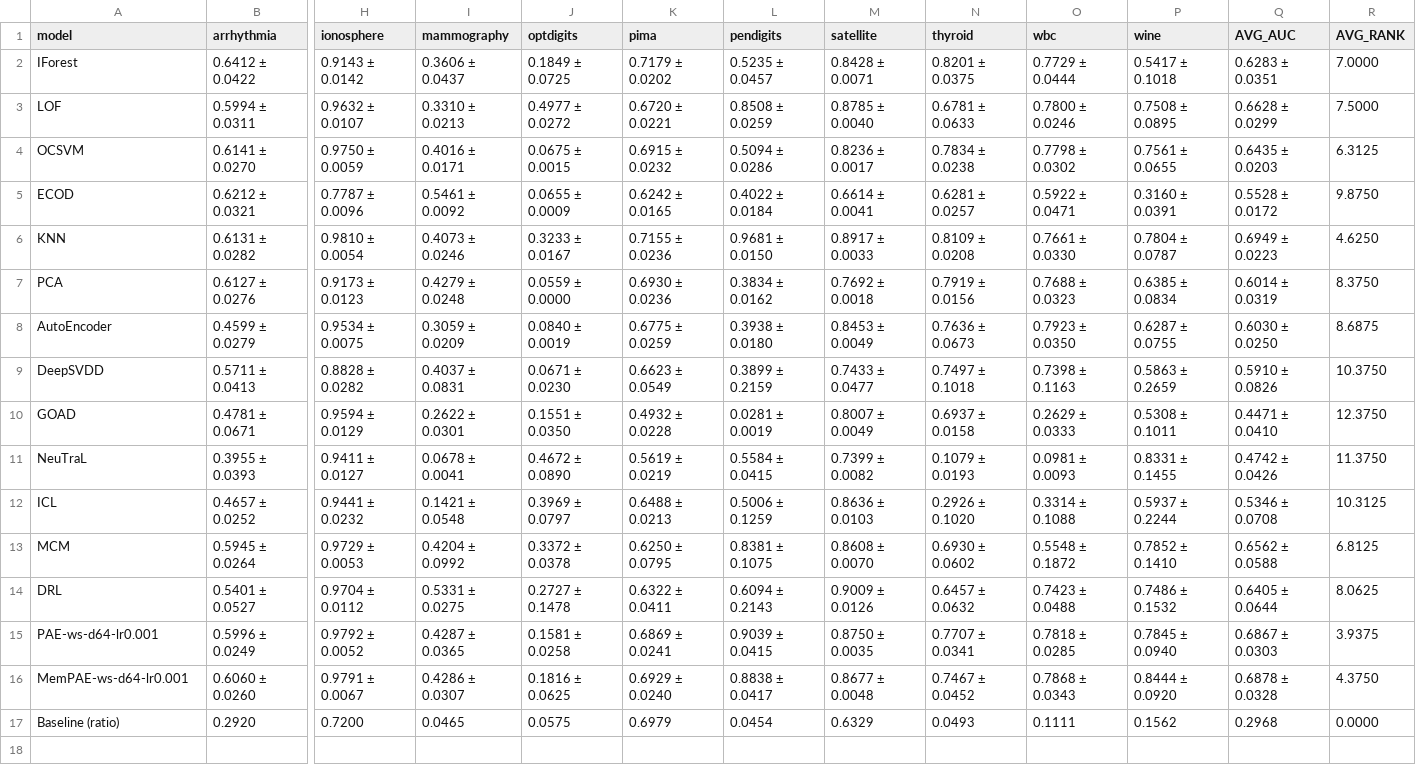
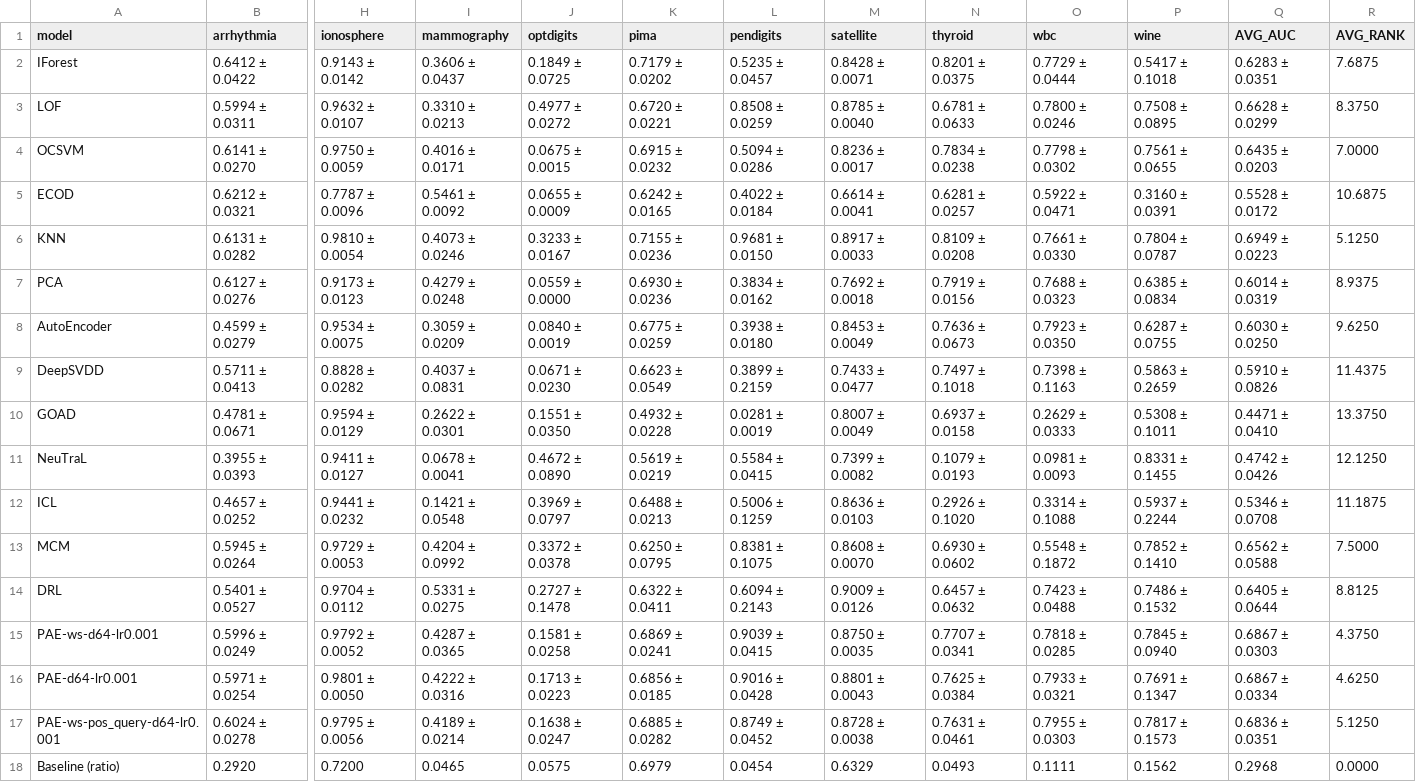
Before and after one commit to Cheol-Will/perceiver-ad, a CSV file: metrics/ratio_1.0_AUCPR.csv, drawn as a sheet; only a part is shown, gaps mark what is left out; removed rows and columns are numbered as before the commit, all else as after; rows hold the shown columns only; the diff names each change by its address in the sheet, - before the commit and + after, or states it on an @@ line.

```diff
--- a/metrics/ratio_1.0_AUCPR.csv
+++ b/metrics/ratio_1.0_AUCPR.csv
-R2 (AVG_RANK): 7.0000
+R2 (AVG_RANK): 7.6875
-R3 (AVG_RANK): 7.5000
+R3 (AVG_RANK): 8.3750
-R4 (AVG_RANK): 6.3125
+R4 (AVG_RANK): 7.0000
-R5 (AVG_RANK): 9.8750
+R5 (AVG_RANK): 10.6875
-R6 (AVG_RANK): 4.6250
+R6 (AVG_RANK): 5.1250
-R7 (AVG_RANK): 8.3750
+R7 (AVG_RANK): 8.9375
-R8 (AVG_RANK): 8.6875
+R8 (AVG_RANK): 9.6250
-R9 (AVG_RANK): 10.3750
+R9 (AVG_RANK): 11.4375
-R10 (AVG_RANK): 12.3750
+R10 (AVG_RANK): 13.3750
-R11 (AVG_RANK): 11.3750
+R11 (AVG_RANK): 12.1250
-R12 (AVG_RANK): 10.3125
+R12 (AVG_RANK): 11.1875
-R13 (AVG_RANK): 6.8125
+R13 (AVG_RANK): 7.5000
-R14 (AVG_RANK): 8.0625
+R14 (AVG_RANK): 8.8125
-R15 (AVG_RANK): 3.9375
+R15 (AVG_RANK): 4.3750
-row 16: MemPAE-ws-d64-lr0.001 | 0.6060 ± 0.0260 | 0.9791 ± 0.0067 | 0.4286 ± 0.0307 | 0.1816 ± 0.0625 | 0.6929 ± 0.0240 | 0.8838 ± 0.0417 | 0.8677 ± 0.0048 | 0.7467 ± 0.0452 | 0.7868 ± 0.0343 | 0.8444 ± 0.0920 | 0.6878 ± 0.0328 | 4.3750
+row 16: PAE-d64-lr0.001 | 0.5971 ± 0.0254 | 0.9801 ± 0.0050 | 0.4222 ± 0.0316 | 0.1713 ± 0.0223 | 0.6856 ± 0.0185 | 0.9016 ± 0.0428 | 0.8801 ± 0.0043 | 0.7625 ± 0.0384 | 0.7933 ± 0.0321 | 0.7691 ± 0.1347 | 0.6867 ± 0.0334 | 4.6250
+row 17: PAE-ws-pos_query-d64-lr0.001 | 0.6024 ± 0.0278 | 0.9795 ± 0.0056 | 0.4189 ± 0.0214 | 0.1638 ± 0.0247 | 0.6885 ± 0.0282 | 0.8749 ± 0.0452 | 0.8728 ± 0.0038 | 0.7631 ± 0.0461 | 0.7955 ± 0.0303 | 0.7817 ± 0.1573 | 0.6836 ± 0.0351 | 5.1250
```
Also changed, not shown: metrics/ratio_1.0_AUCPR_T.csv, metrics/ratio_1.0_AUCROC.csv, 1 other file.
